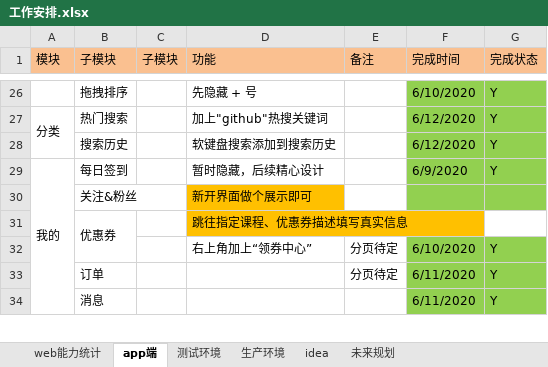
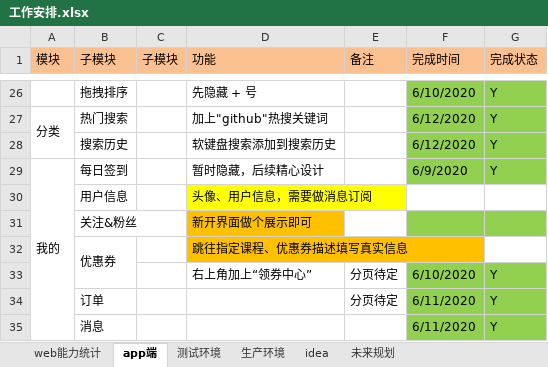
Before and after one commit to 389093982/isoft, an Excel workbook: isoft_doc/工作安排.xlsx, sheet app端, drawn as a sheet; only a part is shown, gaps mark what is left out; values as stored, in another font and other column widths than the file's, no borders; the diff names each change by its address in the sheet, - before the commit and + after, or states it on an @@ line.

```diff
--- a/isoft_doc/工作安排.xlsx (sheet app端)
+++ b/isoft_doc/工作安排.xlsx (sheet app端)
+row 30:  | 用户信息 |  | 头像、用户信息，需要做消息订阅
```
Also changed, not shown: sheet web能力统计, 2 other files.
